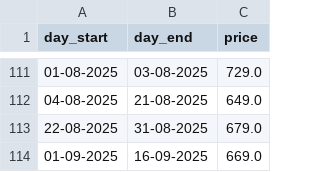
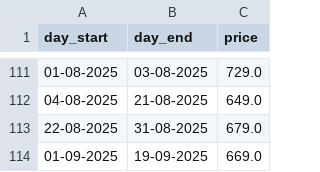
Before and after one commit to FedeGambe/when-to-buy-iphone, a CSV file: Dataset/iPhone15_price_raw.csv, drawn as a sheet; only a part is shown, gaps mark what is left out.

```diff
--- a/Dataset/iPhone15_price_raw.csv
+++ b/Dataset/iPhone15_price_raw.csv
@@ -113,2 +113,2 @@ day_start,day_end,price
 22-08-2025,31-08-2025,679.0
-01-09-2025,16-09-2025,669.0
+01-09-2025,19-09-2025,669.0
```
Also changed, not shown: Dataset/iPhone15.csv, Dataset/iPhone16.csv, 5 other files.
